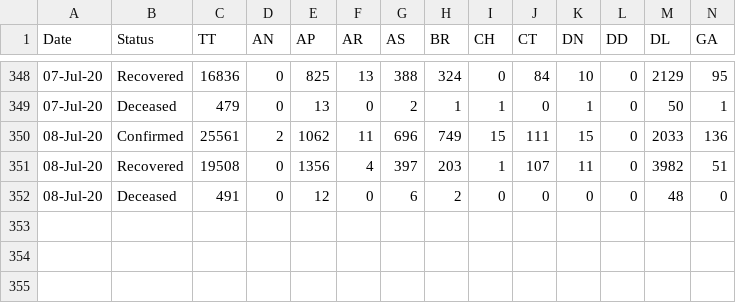
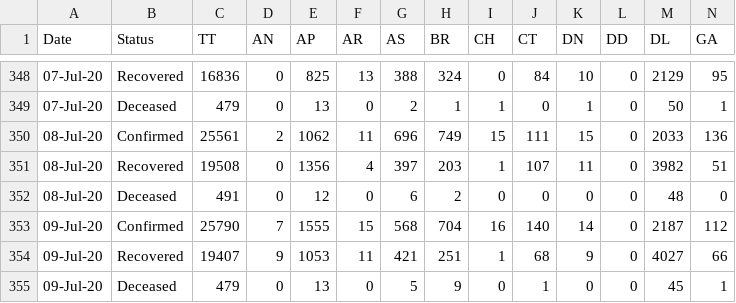
Before and after one commit to Sambhawam07/India-covid19-datasets, a CSV file: statewise_daily.csv, drawn as a sheet; only a part is shown, gaps mark what is left out; rows hold the shown columns only; the diff names each change by its address in the sheet, - before the commit and + after, or states it on an @@ line.

```diff
--- a/statewise_daily.csv
+++ b/statewise_daily.csv
+row 353: 09-Jul-20 | Confirmed | 25790 | 7 | 1555 | 15 | 568 | 704 | 16 | 140 | 14 | 0 | 2187 | 112
+row 354: 09-Jul-20 | Recovered | 19407 | 9 | 1053 | 11 | 421 | 251 | 1 | 68 | 9 | 0 | 4027 | 66
+row 355: 09-Jul-20 | Deceased | 479 | 0 | 13 | 0 | 5 | 9 | 0 | 1 | 0 | 0 | 45 | 1
```
Also changed, not shown: ICMR_tests_day_wise.csv, complete_data.csv, 6 other files.
